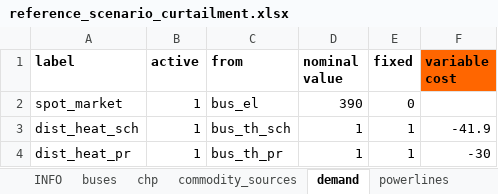
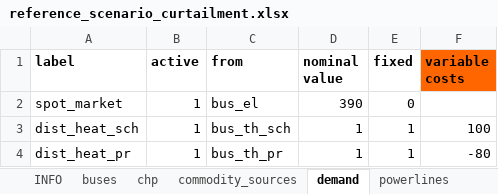
Before and after one commit to windnode/WindNODE_KWUM, an Excel workbook: windnode_kwum/scenarios/data/reference_scenario_curtailment.xlsx, sheet demand, drawn as a sheet; values as stored, in another font and other column widths than the file's, no borders; the diff names each change by its address in the sheet, - before the commit and + after, or states it on an @@ line.

Commit message:
Get variable costs for commodity sources

```diff
--- a/windnode_kwum/scenarios/data/reference_scenario_curtailment.xlsx (sheet demand)
+++ b/windnode_kwum/scenarios/data/reference_scenario_curtailment.xlsx (sheet demand)
-F1: variable cost
+F1: variable costs
-F3 (variable costs): -41.9
+F3 (variable costs): 100
-F4 (variable costs): -30
+F4 (variable costs): -80
```
Also changed, not shown: sheet chp, sheet transformers, sheet commodity_sources, sheet storages, sheet buses, sheet time_series, 2 other files.
